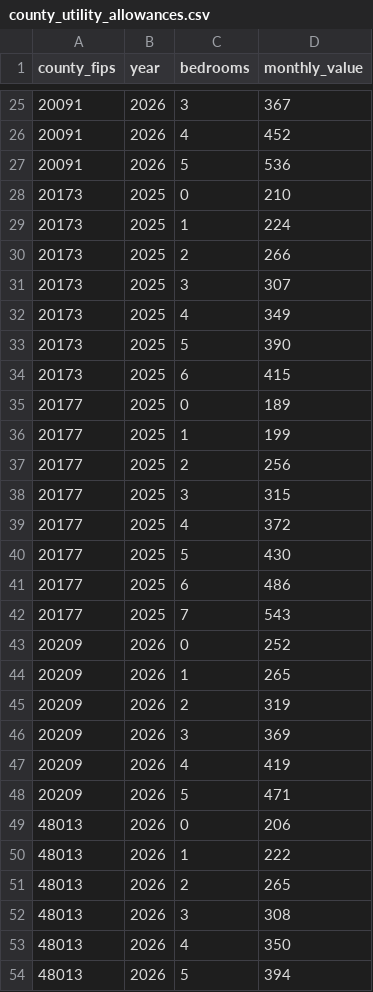
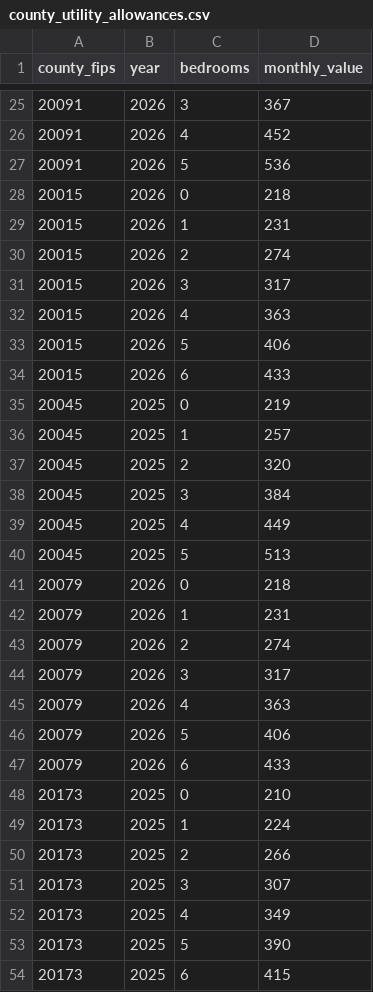
Before and after one commit to hua7450/policyengine-us, a CSV file: policyengine_us/parameters/gov/hud/utility_allowance/county_utility_allowances.csv, drawn as a sheet; only a part is shown, gaps mark what is left out; the shorter side is filled out with more unchanged rows; the diff covers the shown part only; the diff names each change by its address in the sheet, - before the commit and + after, or states it on an @@ line.

```diff
--- a/policyengine_us/parameters/gov/hud/utility_allowance/county_utility_allowances.csv
+++ b/policyengine_us/parameters/gov/hud/utility_allowance/county_utility_allowances.csv
+row 28: 20015 | 2026 | 0 | 218
+row 29: 20015 | 2026 | 1 | 231
+row 30: 20015 | 2026 | 2 | 274
+row 31: 20015 | 2026 | 3 | 317
+row 32: 20015 | 2026 | 4 | 363
+row 33: 20015 | 2026 | 5 | 406
+row 34: 20015 | 2026 | 6 | 433
+row 35: 20045 | 2025 | 0 | 219
+row 36: 20045 | 2025 | 1 | 257
+row 37: 20045 | 2025 | 2 | 320
+row 38: 20045 | 2025 | 3 | 384
+row 39: 20045 | 2025 | 4 | 449
+row 40: 20045 | 2025 | 5 | 513
+row 41: 20079 | 2026 | 0 | 218
+row 42: 20079 | 2026 | 1 | 231
+row 43: 20079 | 2026 | 2 | 274
+row 44: 20079 | 2026 | 3 | 317
+row 45: 20079 | 2026 | 4 | 363
+row 46: 20079 | 2026 | 5 | 406
+row 47: 20079 | 2026 | 6 | 433
```
Also changed, not shown: 13 added rows elsewhere in this file, 3 other files.
